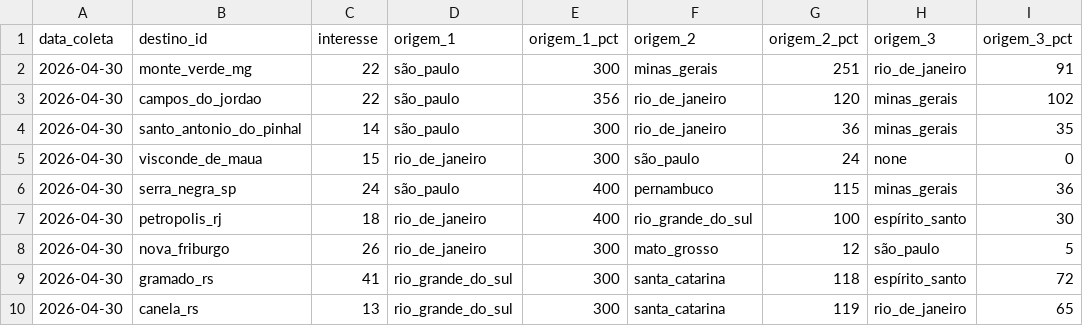
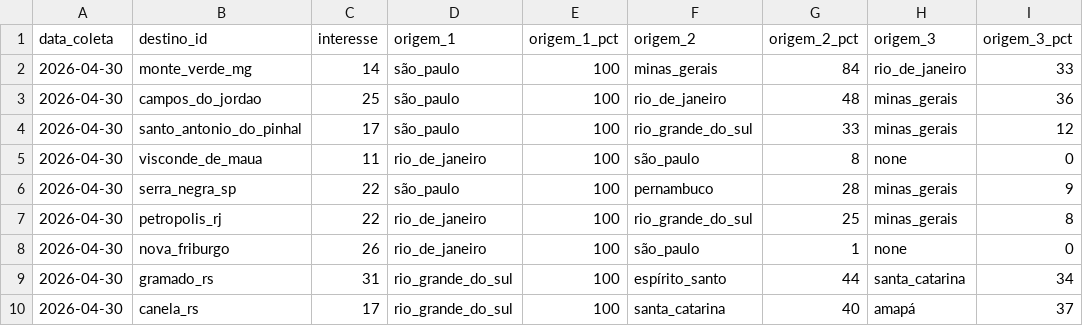
Before and after one commit to LIEZIOABR/pulse-amazonia, a CSV file: coleta-serras-ancora.csv, drawn as a sheet.

```diff
--- a/coleta-serras-ancora.csv
+++ b/coleta-serras-ancora.csv
@@ -1,10 +1,10 @@
 data_coleta,destino_id,interesse,origem_1,origem_1_pct,origem_2,origem_2_pct,origem_3,origem_3_pct
-2026-04-30,monte_verde_mg,22,são_paulo,300,minas_gerais,251,rio_de_janeiro,91
-2026-04-30,campos_do_jordao,22,são_paulo,356,rio_de_janeiro,120,minas_gerais,102
-2026-04-30,santo_antonio_do_pinhal,14,são_paulo,300,rio_de_janeiro,36,minas_gerais,35
-2026-04-30,visconde_de_maua,15,rio_de_janeiro,300,são_paulo,24,none,0
-2026-04-30,serra_negra_sp,24,são_paulo,400,pernambuco,115,minas_gerais,36
-2026-04-30,petropolis_rj,18,rio_de_janeiro,400,rio_grande_do_sul,100,espírito_santo,30
-2026-04-30,nova_friburgo,26,rio_de_janeiro,300,mato_grosso,12,são_paulo,5
-2026-04-30,gramado_rs,41,rio_grande_do_sul,300,santa_catarina,118,espírito_santo,72
-2026-04-30,canela_rs,13,rio_grande_do_sul,300,santa_catarina,119,rio_de_janeiro,65
+2026-04-30,monte_verde_mg,14,são_paulo,100,minas_gerais,84,rio_de_janeiro,33
+2026-04-30,campos_do_jordao,25,são_paulo,100,rio_de_janeiro,48,minas_gerais,36
+2026-04-30,santo_antonio_do_pinhal,17,são_paulo,100,rio_grande_do_sul,33,minas_gerais,12
+2026-04-30,visconde_de_maua,11,rio_de_janeiro,100,são_paulo,8,none,0
+2026-04-30,serra_negra_sp,22,são_paulo,100,pernambuco,28,minas_gerais,9
+2026-04-30,petropolis_rj,22,rio_de_janeiro,100,rio_grande_do_sul,25,minas_gerais,8
+2026-04-30,nova_friburgo,26,rio_de_janeiro,100,são_paulo,1,none,0
+2026-04-30,gramado_rs,31,rio_grande_do_sul,100,espírito_santo,44,santa_catarina,34
+2026-04-30,canela_rs,17,rio_grande_do_sul,100,santa_catarina,40,amapá,37
```
Also changed, not shown: coleta-serras-concorrentes.csv.
